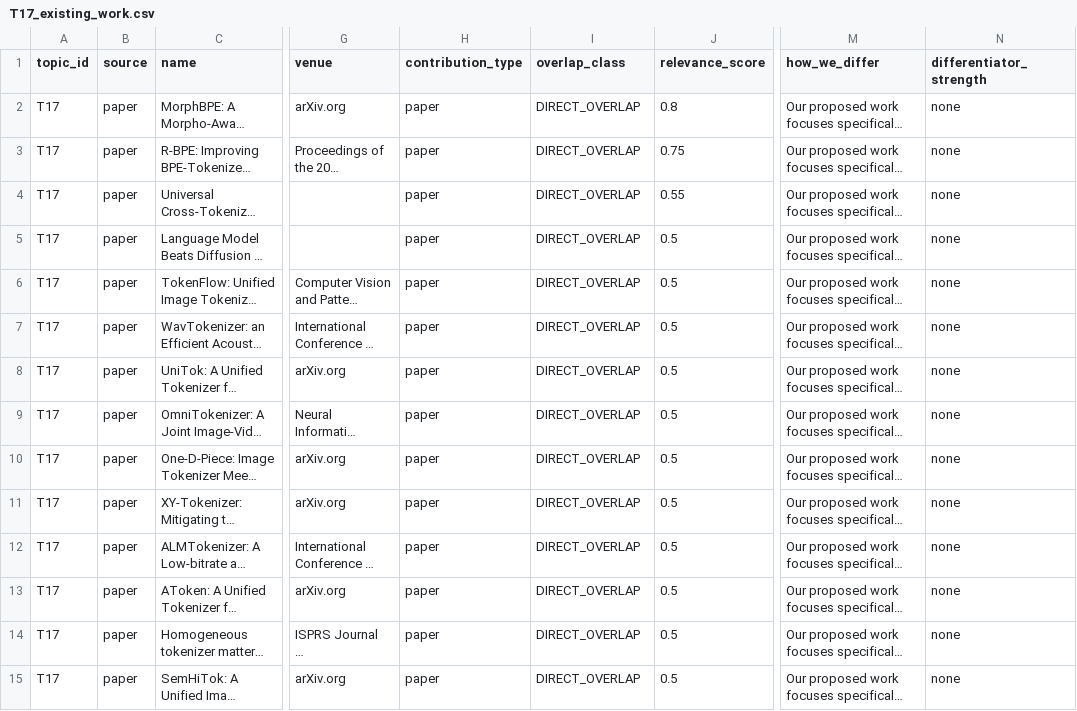
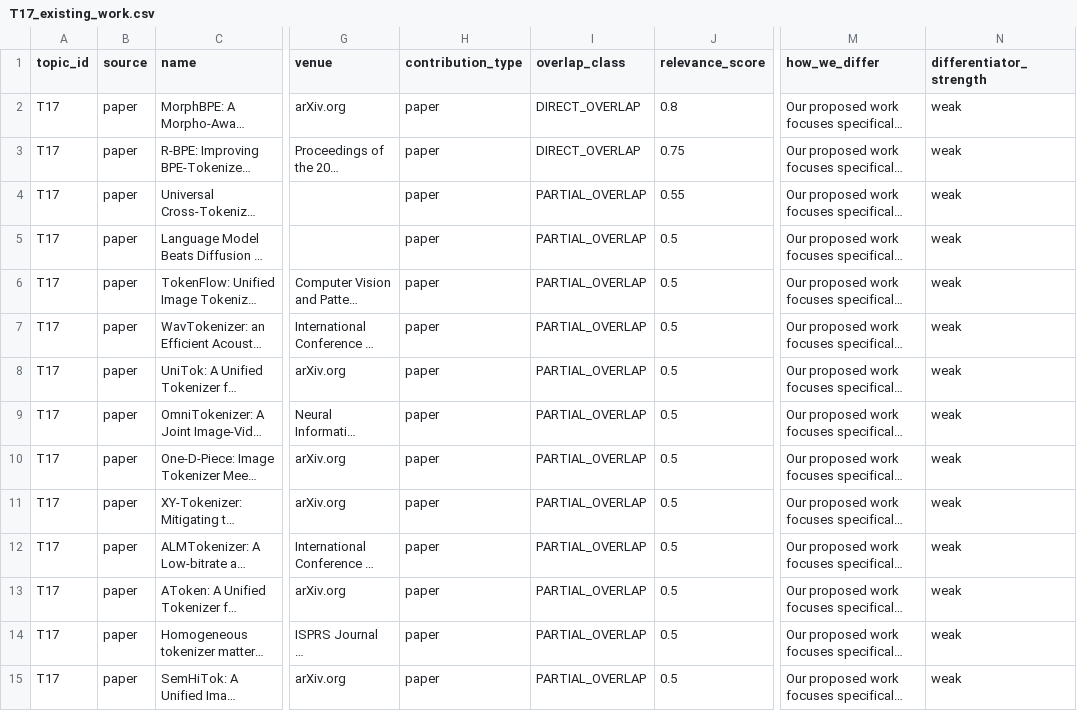
Before and after one commit to rohithreddybc/research-command-center, a CSV file: data/existing_work/T17_existing_work.csv, drawn as a sheet; only a part is shown, gaps mark what is left out; long unchanged cells end in …; the diff covers the shown part only; the diff names each change by its address in the sheet, - before the commit and + after, or states it on an @@ line.

```diff
--- a/data/existing_work/T17_existing_work.csv
+++ b/data/existing_work/T17_existing_work.csv
-N2:N15 (differentiator_strength): none
+N2:N15 (differentiator_strength): weak
-I4:I15 (overlap_class): DIRECT_OVERLAP
+I4:I15 (overlap_class): PARTIAL_OVERLAP
```
Also changed, not shown: 40 edited cells elsewhere in this file, data/existing_work/T04_existing_work.csv, data/existing_work/T07_N1_existing_work.csv, 38 other files.
